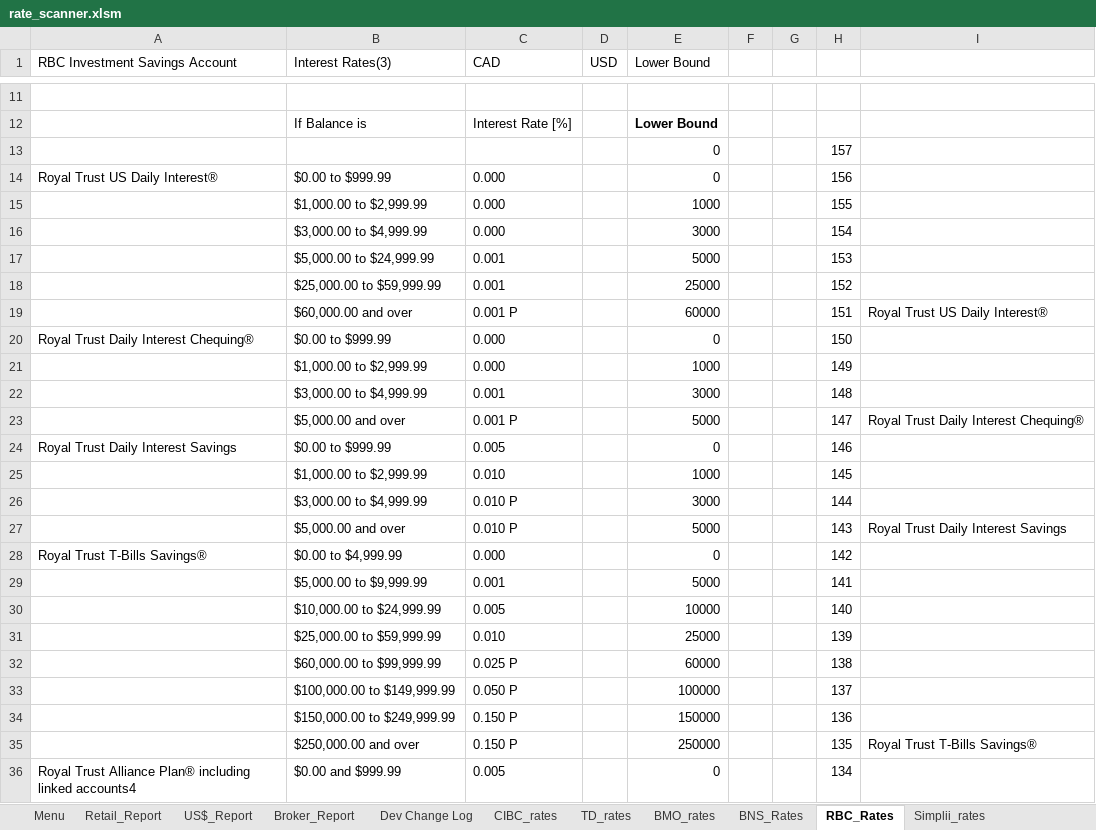
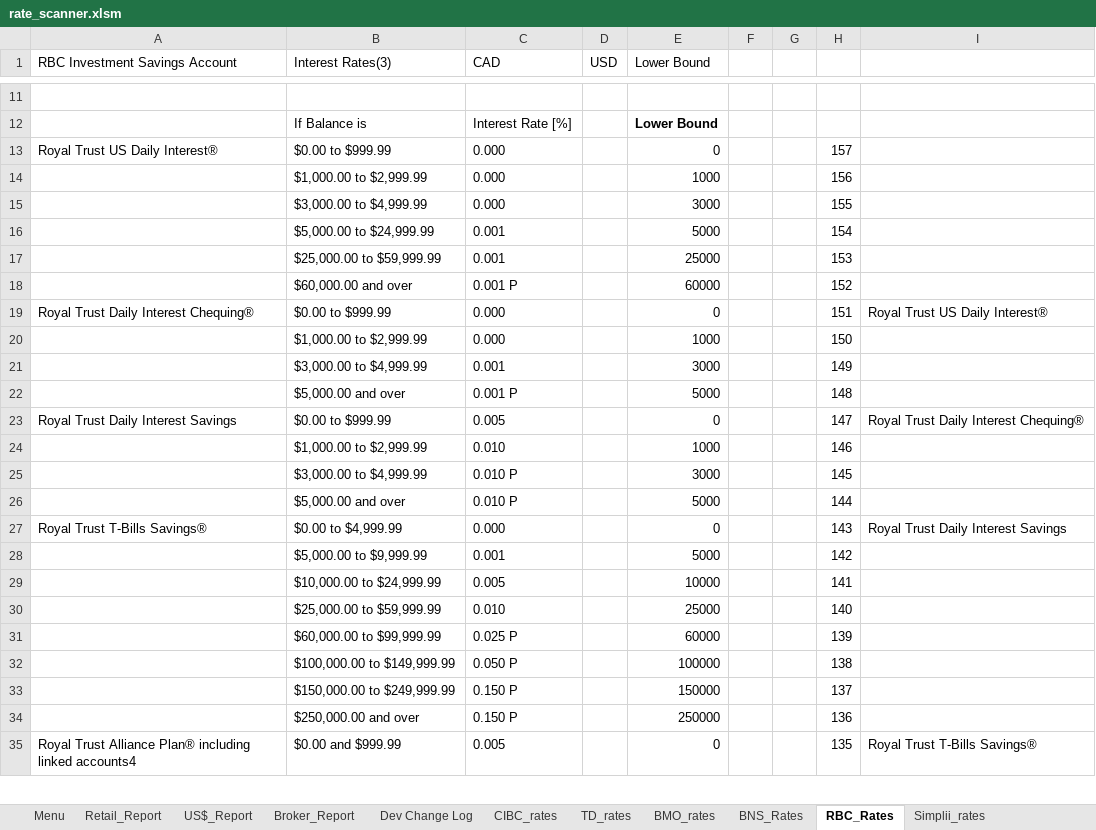
Before and after one commit to Strathhardie/Competitive-Tracker-Public, an Excel workbook: Rate Scanner/rate_scanner.xlsm, sheet RBC_Rates, drawn as a sheet; only a part is shown, gaps mark what is left out; values as stored, in another font and other column widths than the file's, no borders; table styles not drawn; removed rows and columns are numbered as before the commit, all else as after; the diff covers the shown part only; the diff names each change by its address in the sheet, - before the commit and + after, or states it on an @@ line.

Commit message:
Updated rate scanner - minor code changes

```diff
--- a/Rate Scanner/rate_scanner.xlsm (sheet RBC_Rates)
+++ b/Rate Scanner/rate_scanner.xlsm (sheet RBC_Rates)
-row 13:  |  |  |  | 0 |  |  | 157
-H13: 156
+H13: 157
-H14: 155
+H14: 156
-H15: 154
+H15: 155
-H16: 153
+H16: 154
-H17: 152
+H17: 153
-H18: 151
+H18: 152
-I18: Royal Trust US Daily Interest®
+I18: (empty)
-H19: 150
+H19: 151
-I19: (empty)
+I19: Royal Trust US Daily Interest®
-H20: 149
+H20: 150
-H21: 148
+H21: 149
-H22: 147
+H22: 148
-I22: Royal Trust Daily Interest Chequing®
+I22: (empty)
-H23: 146
+H23: 147
-I23: (empty)
+I23: Royal Trust Daily Interest Chequing®
-H24: 145
+H24: 146
-H25: 144
+H25: 145
-H26: 143
+H26: 144
-I26: Royal Trust Daily Interest Savings
+I26: (empty)
-H27: 142
+H27: 143
-I27: (empty)
+I27: Royal Trust Daily Interest Savings
-H28: 141
+H28: 142
-H29: 140
+H29: 141
-H30: 139
+H30: 140
-H31: 138
+H31: 139
-H32: 137
+H32: 138
-H33: 136
+H33: 137
-H34: 135
+H34: 136
-I34: Royal Trust T-Bills Savings®
+I34: (empty)
-H35: 134
+H35: 135
-I35: (empty)
+I35: Royal Trust T-Bills Savings®
```
Also changed, not shown: other rows of this sheet, sheet Menu, sheet US$_Report, sheet Retail_Report, sheet Manulife_rates, sheet Simplii_rates, other sheet tabs, formulas that keep their value, 1 other file.
